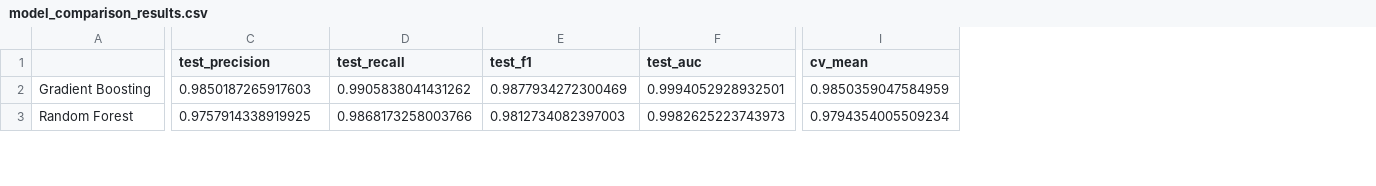
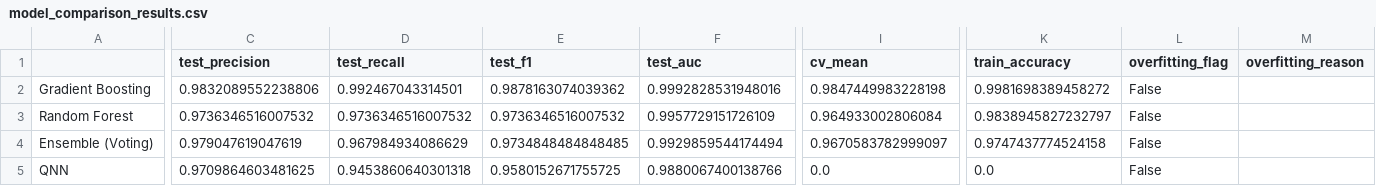
Before and after one commit to NEEl181004/Loan-prediction, a CSV file: model_comparison_results.csv, drawn as a sheet; only a part is shown, gaps mark what is left out; rows hold the shown columns only; the diff covers the shown part only; the diff names each change by its address in the sheet, - before the commit and + after, or states it on an @@ line.

Commit message:
Added Qnn and ensemble methods

```diff
--- a/model_comparison_results.csv
+++ b/model_comparison_results.csv
+column K (train_accuracy), rows 2-3: 0.9981698389458272 | 0.9838945827232797
+column L (overfitting_flag), rows 2-3: False | False
+column M (overfitting_reason), empty
-C2 (test_precision): 0.9850187265917603
+C2 (test_precision): 0.9832089552238806
-D2 (test_recall): 0.9905838041431262
+D2 (test_recall): 0.992467043314501
-E2 (test_f1): 0.9877934272300469
+E2 (test_f1): 0.9878163074039362
-F2 (test_auc): 0.9994052928932501
+F2 (test_auc): 0.9992828531948016
-I2 (cv_mean): 0.9850359047584959
+I2 (cv_mean): 0.9847449983228198
-C3 (test_precision): 0.9757914338919925
+C3 (test_precision): 0.9736346516007532
-D3 (test_recall): 0.9868173258003766
+D3 (test_recall): 0.9736346516007532
-E3 (test_f1): 0.9812734082397003
+E3 (test_f1): 0.9736346516007532
-F3 (test_auc): 0.9982625223743973
+F3 (test_auc): 0.9957729151726109
-I3 (cv_mean): 0.9794354005509234
+I3 (cv_mean): 0.964933002806084
+row 4: Ensemble (Voting) | 0.979047619047619 | 0.967984934086629 | 0.9734848484848485 | 0.9929859544174494 | 0.9670583782999097 | 0.9747437774524158 | False
+row 5: QNN | 0.9709864603481625 | 0.9453860640301318 | 0.9580152671755725 | 0.9880067400138766 | 0.0 | 0.0 | False
```
Also changed, not shown: 1 added row, 1 removed row and 28 edited cells elsewhere in this file, 21 other files.
